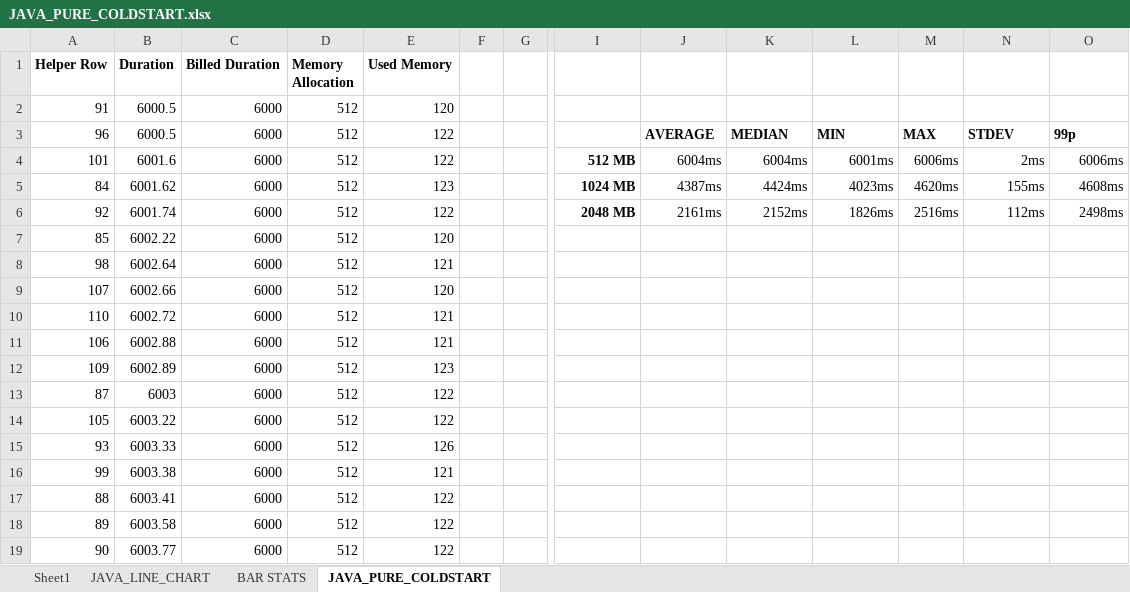
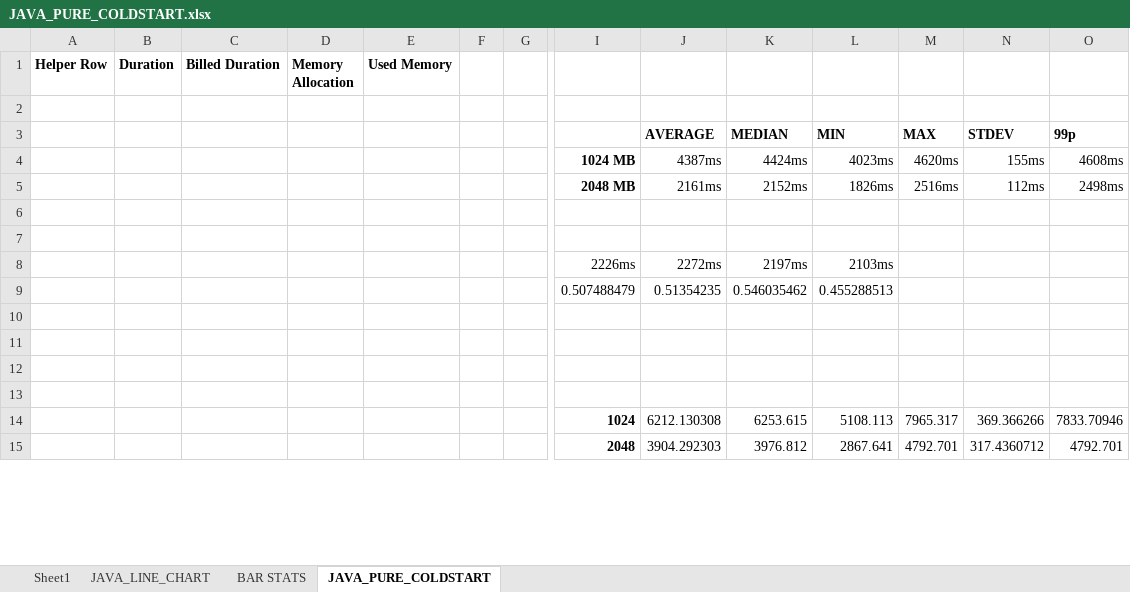
Before and after one commit to cjconnor24/Amazon-Lambda-Honours-Project, an Excel workbook: test-tools/PURE_LAMBDA_RESULTS/PURE_COLD_STARTS/JAVA_PURE_COLDSTART.xlsx, sheet JAVA_PURE_COLDSTART, drawn as a sheet; only a part is shown, gaps mark what is left out; values as stored, in another font and other column widths than the file's, no borders; removed rows and columns are numbered as before the commit, all else as after; rows hold the shown columns only; the diff covers the shown part only; the diff names each change by its address in the sheet, - before the commit and + after, or states it on an @@ line.

```diff
--- a/test-tools/PURE_LAMBDA_RESULTS/PURE_COLD_STARTS/JAVA_PURE_COLDSTART.xlsx (sheet JAVA_PURE_COLDSTART)
+++ b/test-tools/PURE_LAMBDA_RESULTS/PURE_COLD_STARTS/JAVA_PURE_COLDSTART.xlsx (sheet JAVA_PURE_COLDSTART)
-row 2: 91 | 6000.5 | 6000 | 512 | 120
+row 2: (empty)
-A3 (Helper Row): 96
+A3 (Helper Row): (empty)
-B3 (Duration): 6000.5
+B3 (Duration): (empty)
-C3 (Billed Duration): 6000
+C3 (Billed Duration): (empty)
-D3 (Memory Allocation): 512
+D3 (Memory Allocation): (empty)
-E3 (Used Memory): 122
+E3 (Used Memory): (empty)
-row 4: 101 | 6001.6 | 6000 | 512 | 122 |  |  | 512 MB | 6004ms | 6004ms | 6001ms | 6006ms | 2ms | 6006ms
-A4 (Helper Row): 84
+A4 (Helper Row): (empty)
-B4 (Duration): 6001.62
+B4 (Duration): (empty)
-C4:C5 (Billed Duration): 6000
+C4:C5 (Billed Duration): (empty)
-D4:D5 (Memory Allocation): 512
+D4:D5 (Memory Allocation): (empty)
-E4 (Used Memory): 123
+E4 (Used Memory): (empty)
-A5 (Helper Row): 92
+A5 (Helper Row): (empty)
-B5 (Duration): 6001.74
+B5 (Duration): (empty)
-E5 (Used Memory): 122
+E5 (Used Memory): (empty)
-row 6: 85 | 6002.22 | 6000 | 512 | 120
+row 6: (empty)
-row 7: 98 | 6002.64 | 6000 | 512 | 121
+row 7: (empty)
-row 9: 107 | 6002.66 | 6000 | 512 | 120
-row 10: 110 | 6002.72 | 6000 | 512 | 121
-row 11: 106 | 6002.88 | 6000 | 512 | 121
-row 12: 109 | 6002.89 | 6000 | 512 | 123
-row 13: 87 | 6003 | 6000 | 512 | 122
-row 14: 105 | 6003.22 | 6000 | 512 | 122
-row 15: 93 | 6003.33 | 6000 | 512 | 126
+row 8:  |  |  |  |  |  |  | 2226ms | 2272ms | 2197ms | 2103ms
+row 9:  |  |  |  |  |  |  | 0.507488479 | 0.51354235 | 0.546035462 | 0.455288513
-row 10: 99 | 6003.38 | 6000 | 512 | 121
+row 10: (empty)
-row 11: 88 | 6003.41 | 6000 | 512 | 122
+row 11: (empty)
-row 12: 89 | 6003.58 | 6000 | 512 | 122
+row 12: (empty)
-row 13: 90 | 6003.77 | 6000 | 512 | 122
+row 13: (empty)
+row 14:  |  |  |  |  |  |  | 1024 | 6212.130308 | 6253.615 | 5108.113 | 7965.317 | 369.366266 | 7833.70946
+row 15:  |  |  |  |  |  |  | 2048 | 3904.292303 | 3976.812 | 2867.641 | 4792.701 | 317.4360712 | 4792.701
```
Also changed, not shown: 4 added rows and 115 edited cells elsewhere in this sheet, formulas that keep their value, charts or pictures, java-api/PURE_REGULAR_TESTS_JAVA.xlsx, node-api/PURE_REGULAR_TESTS_NODE.xlsx, 7 other files.
